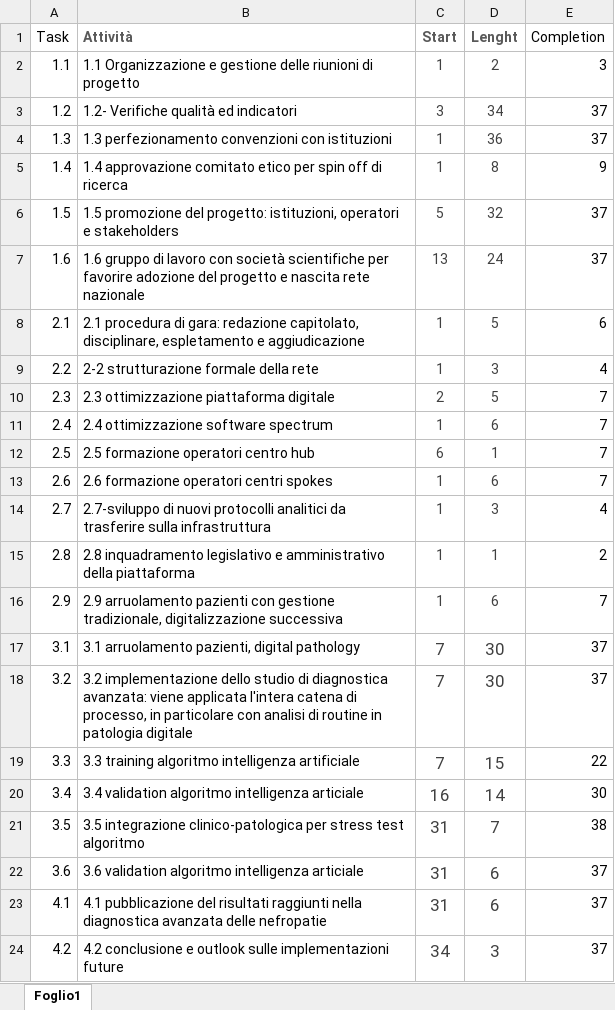
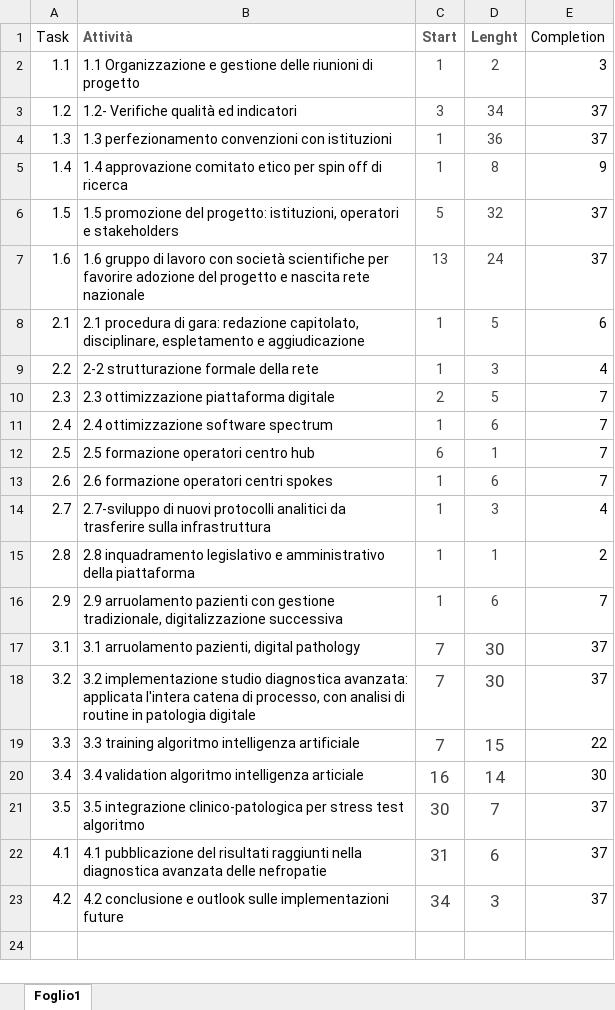
Before and after one commit to gfzan/PW_Dias_Rene, an Excel workbook: Diagrammi/PLAN_Int.xlsx, sheet Foglio1, drawn as a sheet; values as stored, in another font and other column widths than the file's, no borders; the diff names each change by its address in the sheet, - before the commit and + after, or states it on an @@ line.

```diff
--- a/Diagrammi/PLAN_Int.xlsx (sheet Foglio1)
+++ b/Diagrammi/PLAN_Int.xlsx (sheet Foglio1)
-B18 (Attività): 3.2 implementazione dello studio di diagnostica avanzata: viene applicata l'intera catena di processo, in particolare con analisi…
+B18 (Attività): 3.2 implementazione studio diagnostica avanzata: applicata l'intera catena di processo, con analisi…
-C21 (Start): 31
+C21 (Start): 30
-E21 (Completion): 38
+E21 (Completion): 37
-row 22: 3.6 | 3.6 validation algoritmo intelligenza articiale | 31 | 6 | 37
```
Also changed, not shown: 8 other files.
